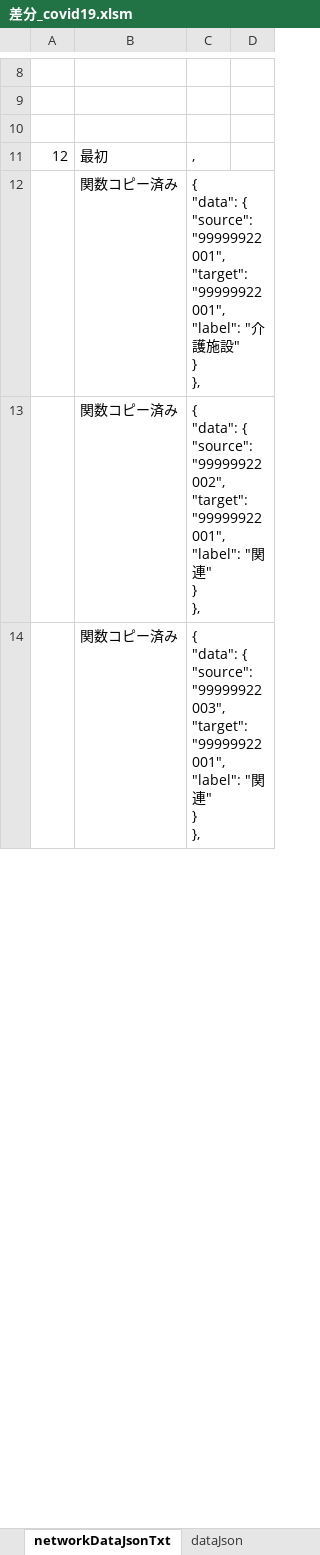
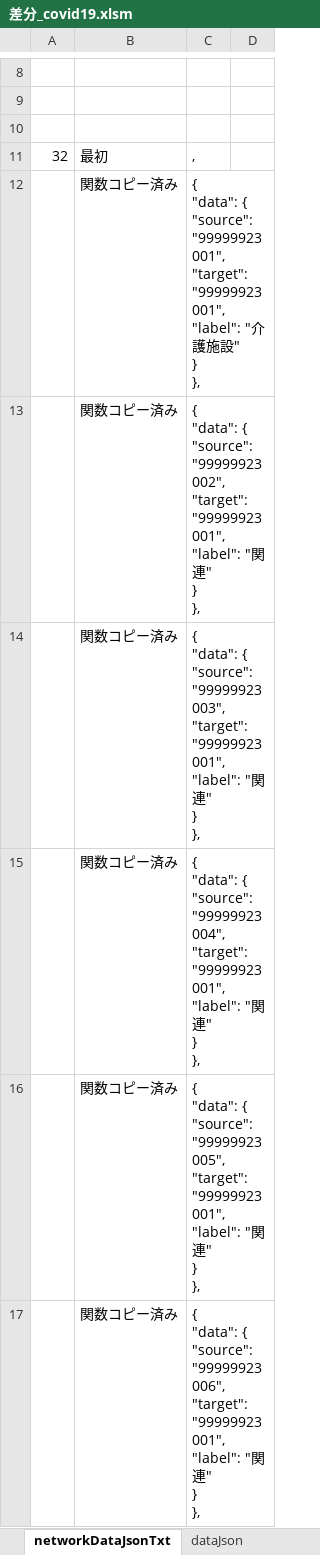
Before and after one commit to yamaserif/yamagata-covid19-virusNetworkJsonGenerator, an Excel workbook: 差分のみ/差分_covid19.xlsm, sheet networkDataJsonTxt, drawn as a sheet; only a part is shown, gaps mark what is left out; values as stored, in another font and other column widths than the file's, no borders; ↵ is a line break in a cell; the diff covers the shown part only; the diff names each change by its address in the sheet, - before the commit and + after, or states it on an @@ line.

```diff
--- a/差分のみ/差分_covid19.xlsm (sheet networkDataJsonTxt)
+++ b/差分のみ/差分_covid19.xlsm (sheet networkDataJsonTxt)
-A11: 12
+A11: 32
-C12: …{ ↵ "source": "99999922001", ↵ "target": "99999922001", ↵ "label": "…
+C12: …{ ↵ "source": "99999923001", ↵ "target": "99999923001", ↵ "label": "…
-C13: …{ ↵ "source": "99999922002", ↵ "target": "99999922001", ↵ "label": "…
+C13: …{ ↵ "source": "99999923002", ↵ "target": "99999923001", ↵ "label": "…
-C14: …{ ↵ "source": "99999922003", ↵ "target": "99999922001", ↵ "label": "…
+C14: …{ ↵ "source": "99999923003", ↵ "target": "99999923001", ↵ "label": "…
+row 15:  | 関数コピー済み | { ↵ "data": { ↵ "source": "99999923004", ↵ "target": "99999923001", ↵ "label": "関連" ↵ } ↵ },
+row 16:  | 関数コピー済み | { ↵ "data": { ↵ "source": "99999923005", ↵ "target": "99999923001", ↵ "label": "関連" ↵ } ↵ },
+row 17:  | 関数コピー済み | { ↵ "data": { ↵ "source": "99999923006", ↵ "target": "99999923001", ↵ "label": "関連" ↵ } ↵ },
```
Also changed, not shown: 17 added rows, 20 removed rows and 9 edited cells elsewhere in this sheet, sheet Main, sheet prepareData, sheet baseDataJsonTxt, sheet dataJson, formulas that keep their value, hidden cells, 4 other files.
